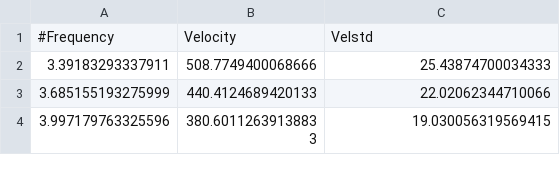
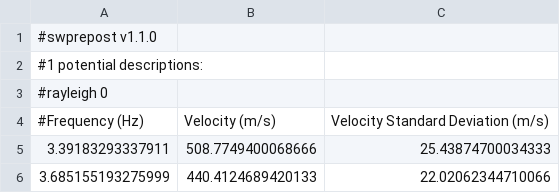
Before and after one commit to jpvantassel/swbatch, a CSV file: example/00_csv/tar8.csv, drawn as a sheet; only a part is shown; the shorter side is filled out with more unchanged rows.

Commit message:
:sparkles: Add sw inversion benchmark as example

```diff
--- a/example/00_csv/tar8.csv
+++ b/example/00_csv/tar8.csv
@@ -1,2 +1,5 @@
-#Frequency,Velocity,Velstd
+#swprepost v1.1.0,,
+#1 potential descriptions:,,
+#rayleigh 0,,
+#Frequency (Hz),Velocity (m/s),Velocity Standard Deviation (m/s)
 3.39183293337911,508.7749400068666,25.43874700034333
```
Also changed, not shown: 24 other files.
